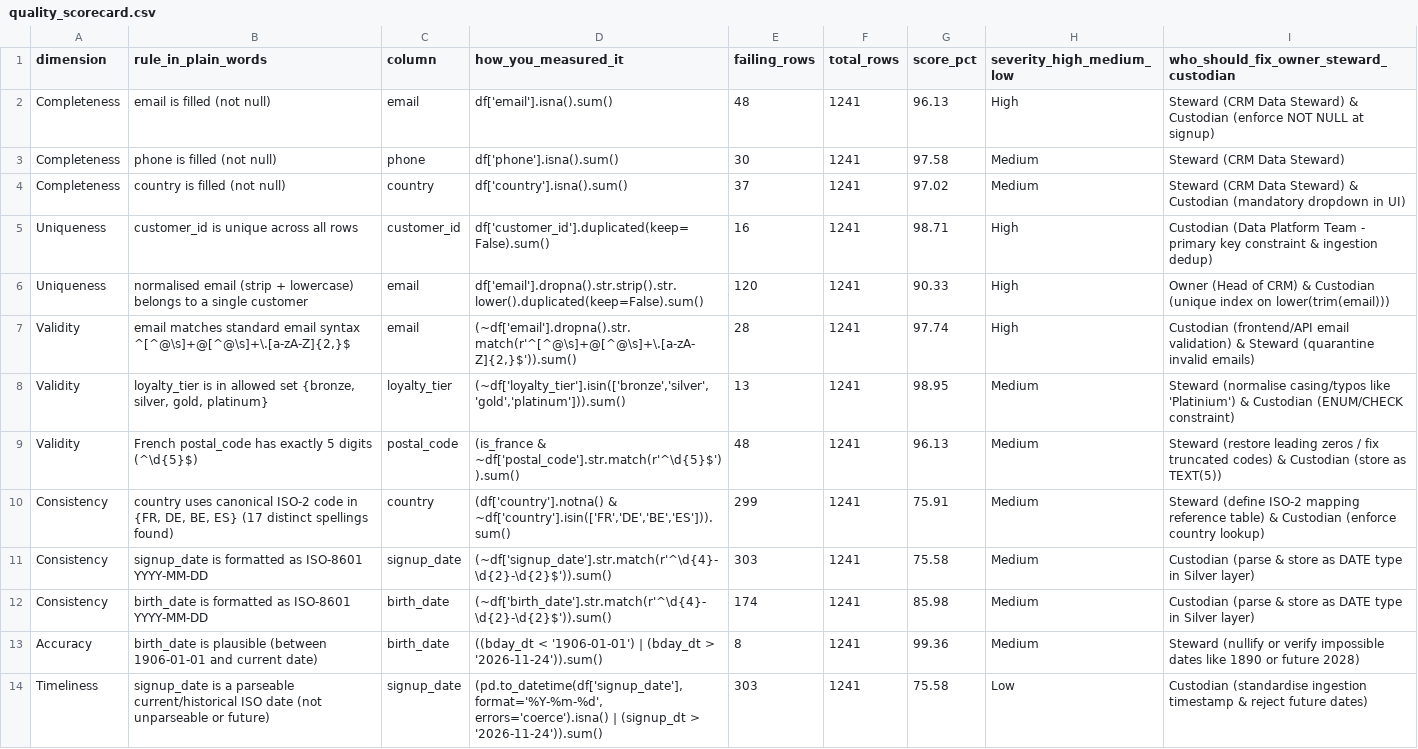
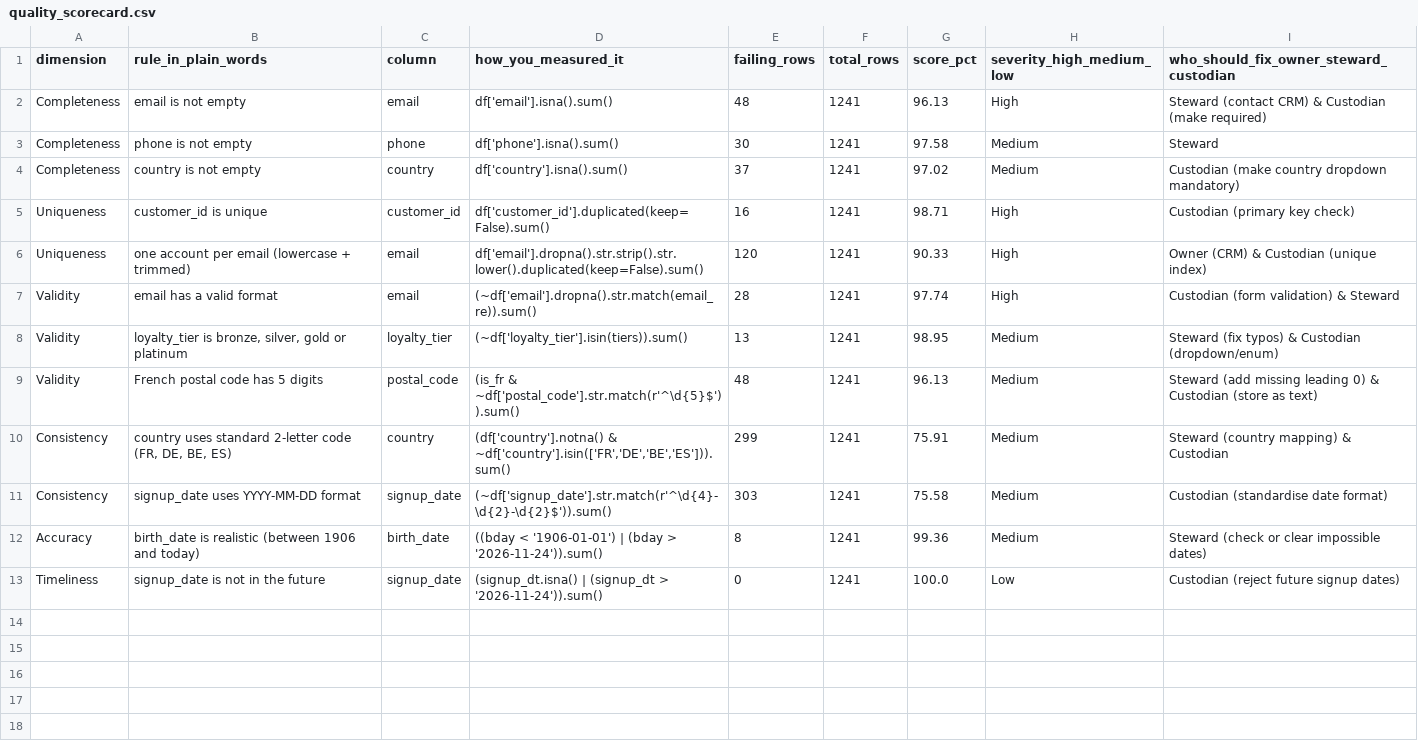
Before and after one commit to Selim-Abouleila/data-governance-for-engineers, a CSV file: CTP2/quality_scorecard.csv, drawn as a sheet.

```diff
--- a/CTP2/quality_scorecard.csv
+++ b/CTP2/quality_scorecard.csv
@@ -1,14 +1,13 @@
 dimension,rule_in_plain_words,column,how_you_measured_it,failing_rows,total_rows,score_pct,severity_high_medium_low,who_should_fix_owner_steward_custodian
-Completeness,email is filled (not null),email,df['email'].isna().sum(),48,1241,96.13,High,Steward (CRM Data Steward) & Custodian (enforce NOT NULL at signup)
-Completeness,phone is filled (not null),phone,df['phone'].isna().sum(),30,1241,97.58,Medium,Steward (CRM Data Steward)
-Completeness,country is filled (not null),country,df['country'].isna().sum(),37,1241,97.02,Medium,Steward (CRM Data Steward) & Custodian (mandatory dropdown in UI)
-Uniqueness,customer_id is unique across all rows,customer_id,df['customer_id'].duplicated(keep=False).sum(),16,1241,98.71,High,Custodian (Data Platform Team - primary key constraint & ingestion dedup)
-Uniqueness,normalised email (strip + lowercase) belongs to a single customer,email,df['email'].dropna().str.strip().str.lower().duplicated(keep=False).sum(),120,1241,90.33,High,Owner (Head of CRM) & Custodian (unique index on lower(trim(email)))
-Validity,"email matches standard email syntax ^[^@\s]+@[^@\s]+\.[a-zA-Z]{2,}$",email,"(~df['email'].dropna().str.match(r'^[^@\s]+@[^@\s]+\.[a-zA-Z]{2,}$')).sum()",28,1241,97.74,High,Custodian (frontend/API email validation) & Steward (quarantine invalid emails)
-Validity,"loyalty_tier is in allowed set {bronze, silver, gold, platinum}",loyalty_tier,"(~df['loyalty_tier'].isin(['bronze','silver','gold','platinum'])).sum()",13,1241,98.95,Medium,Steward (normalise casing/typos like 'Platinium') & Custodian (ENUM/CHECK constraint)
-Validity,French postal_code has exactly 5 digits (^\d{5}$),postal_code,(is_france & ~df['postal_code'].str.match(r'^\d{5}$')).sum(),48,1241,96.13,Medium,Steward (restore leading zeros / fix truncated codes) & Custodian (store as TEXT(5))
-Consistency,"country uses canonical ISO-2 code in {FR, DE, BE, ES} (17 distinct spellings found)",country,"(df['country'].notna() & ~df['country'].isin(['FR','DE','BE','ES'])).sum()",299,1241,75.91,Medium,Steward (define ISO-2 mapping reference table) & Custodian (enforce country lookup)
-Consistency,signup_date is formatted as ISO-8601 YYYY-MM-DD,signup_date,(~df['signup_date'].str.match(r'^\d{4}-\d{2}-\d{2}$')).sum(),303,1241,75.58,Medium,Custodian (parse & store as DATE type in Silver layer)
-Consistency,birth_date is formatted as ISO-8601 YYYY-MM-DD,birth_date,(~df['birth_date'].str.match(r'^\d{4}-\d{2}-\d{2}$')).sum(),174,1241,85.98,Medium,Custodian (parse & store as DATE type in Silver layer)
-Accuracy,birth_date is plausible (between 1906-01-01 and current date),birth_date,((bday_dt < '1906-01-01') | (bday_dt > '2026-11-24')).sum(),8,1241,99.36,Medium,Steward (nullify or verify impossible dates like 1890 or future 2028)
-Timeliness,signup_date is a parseable current/historical ISO date (not unparseable or future),signup_date,"(pd.to_datetime(df['signup_date'], format='%Y-%m-%d', errors='coerce').isna() | (signup_dt > '2026-11-24')).sum()",303,1241,75.58,Low,Custodian (standardise ingestion timestamp & reject future dates)
+Completeness,email is not empty,email,df['email'].isna().sum(),48,1241,96.13,High,Steward (contact CRM) & Custodian (make required)
+Completeness,phone is not empty,phone,df['phone'].isna().sum(),30,1241,97.58,Medium,Steward
+Completeness,country is not empty,country,df['country'].isna().sum(),37,1241,97.02,Medium,Custodian (make country dropdown mandatory)
+Uniqueness,customer_id is unique,customer_id,df['customer_id'].duplicated(keep=False).sum(),16,1241,98.71,High,Custodian (primary key check)
+Uniqueness,one account per email (lowercase + trimmed),email,df['email'].dropna().str.strip().str.lower().duplicated(keep=False).sum(),120,1241,90.33,High,Owner (CRM) & Custodian (unique index)
+Validity,email has a valid format,email,(~df['email'].dropna().str.match(email_re)).sum(),28,1241,97.74,High,Custodian (form validation) & Steward
+Validity,"loyalty_tier is bronze, silver, gold or platinum",loyalty_tier,(~df['loyalty_tier'].isin(tiers)).sum(),13,1241,98.95,Medium,Steward (fix typos) & Custodian (dropdown/enum)
+Validity,French postal code has 5 digits,postal_code,(is_fr & ~df['postal_code'].str.match(r'^\d{5}$')).sum(),48,1241,96.13,Medium,Steward (add missing leading 0) & Custodian (store as text)
+Consistency,"country uses standard 2-letter code (FR, DE, BE, ES)",country,"(df['country'].notna() & ~df['country'].isin(['FR','DE','BE','ES'])).sum()",299,1241,75.91,Medium,Steward (country mapping) & Custodian
+Consistency,signup_date uses YYYY-MM-DD format,signup_date,(~df['signup_date'].str.match(r'^\d{4}-\d{2}-\d{2}$')).sum(),303,1241,75.58,Medium,Custodian (standardise date format)
+Accuracy,birth_date is realistic (between 1906 and today),birth_date,((bday < '1906-01-01') | (bday > '2026-11-24')).sum(),8,1241,99.36,Medium,Steward (check or clear impossible dates)
+Timeliness,signup_date is not in the future,signup_date,(signup_dt.isna() | (signup_dt > '2026-11-24')).sum(),0,1241,100.0,Low,Custodian (reject future signup dates)
```
Also changed, not shown: CTP2/quality_scorecard_template.csv, 11 other files.
